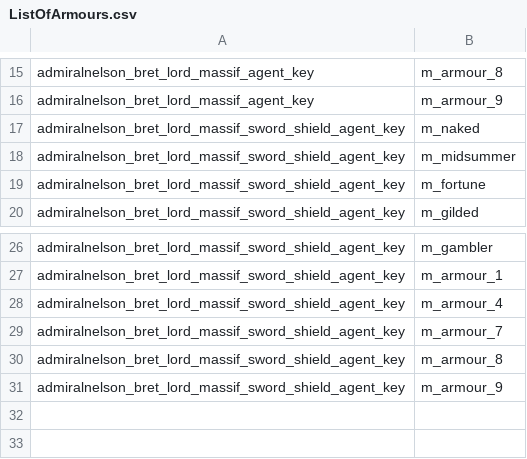
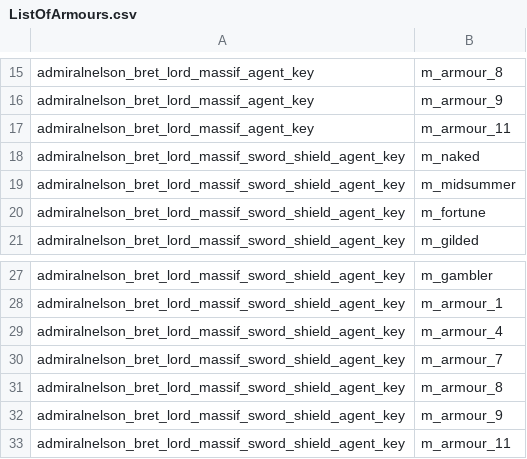
Before and after one commit to admiralnelson/the-royal-armoury-of-bretonnia, a CSV file: generate massif lords armour combinations/ListOfArmours.csv, drawn as a sheet; only a part is shown, gaps mark what is left out; the diff names each change by its address in the sheet, - before the commit and + after, or states it on an @@ line.

```diff
--- a/generate massif lords armour combinations/ListOfArmours.csv
+++ b/generate massif lords armour combinations/ListOfArmours.csv
+row 17: admiralnelson_bret_lord_massif_agent_key | m_armour_11
+row 33: admiralnelson_bret_lord_massif_sword_shield_agent_key | m_armour_11
```
Also changed, not shown: generate massif lords armour combinations/AssetIdsToTheActualAnciliaryKeys.csv, generate massif lords armour combinations/AssetIdsToTheActualAssetFilenames.csv.
